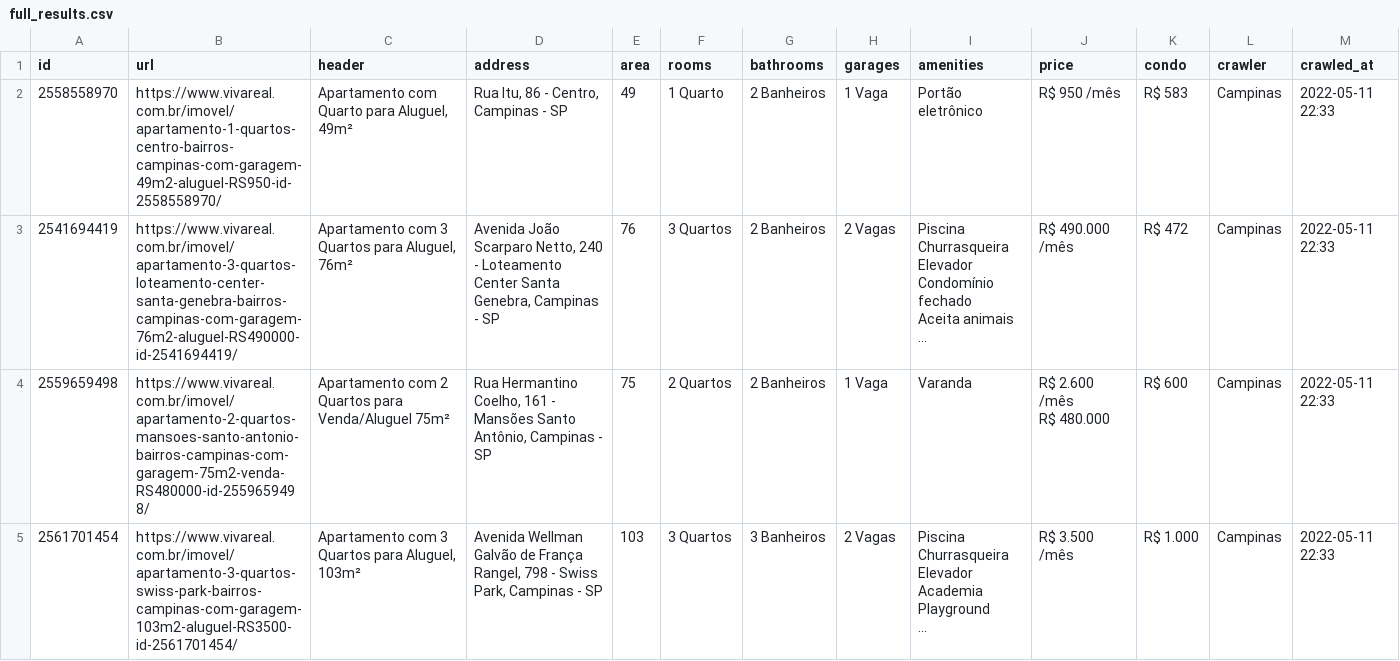
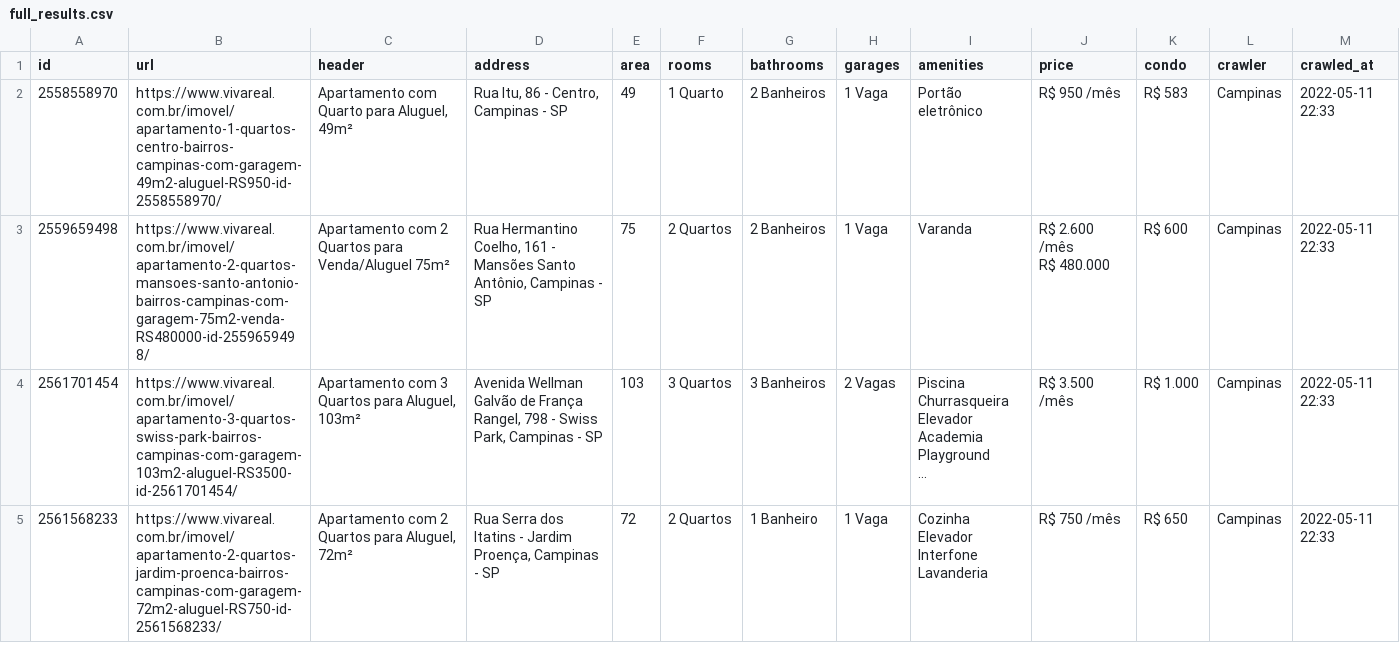
Before and after one commit to oemeferreira/calculadora-aluguel, a CSV file: full_results.csv, drawn as a sheet; only a part is shown; the shorter side is filled out with more unchanged rows.

```diff
--- a/full_results.csv
+++ b/full_results.csv
@@ -2,8 +2,2 @@ id,url,header,address,area,rooms,bathrooms,garages,amenities,price,condo,crawler
 2558558970,https://www.vivareal.com.br/imovel/apartamento-1-quartos-centro-bairros-campinas-com-garagem-49m2-aluguel-RS950-id-2558558970/,"Apartamento com Quarto para Aluguel, 49m²","Rua Itu, 86 - Centro, Campinas - SP",49,1 Quarto,2 Banheiros,1 Vaga,Portão eletrônico,R$ 950 /mês,R$ 583,Campinas,2022-05-11 22:33
-2541694419,https://www.vivareal.com.br/imovel/apartamento-3-quartos-loteamento-center-santa-genebra-bairros-campinas-com-garagem-76m2-aluguel-RS490000-id-2541694419/,"Apartamento com 3 Quartos para Aluguel, 76m²","Avenida João Scarparo Netto, 240 - Loteamento Center Santa Genebra, Campinas - SP",76,3 Quartos,2 Banheiros,2 Vagas,"Piscina
-Churrasqueira
-Elevador
-Condomínio fechado
-Aceita animais
-...",R$ 490.000 /mês,R$ 472,Campinas,2022-05-11 22:33
 2559659498,https://www.vivareal.com.br/imovel/apartamento-2-quartos-mansoes-santo-antonio-bairros-campinas-com-garagem-75m2-venda-RS480000-id-2559659498/,Apartamento com 2 Quartos para Venda/Aluguel 75m²,"Rua Hermantino Coelho, 161 - Mansões Santo Antônio, Campinas - SP",75,2 Quartos,2 Banheiros,1 Vaga,Varanda,"R$ 2.600 /mês
```
Also changed, not shown: full_limpo.csv, 10 other files.
